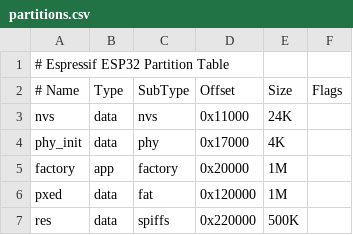
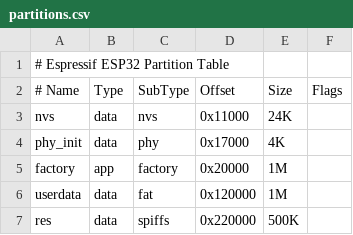
Before and after one commit to khogeland/pxed, a CSV file: partitions.csv, drawn as a sheet.

```diff
--- a/partitions.csv
+++ b/partitions.csv
@@ -5,3 +5,3 @@ phy_init,data,phy,0x17000,4K,
 factory,app,factory,0x20000,1M,
-pxed, data, fat, 0x120000, 1M,
+userdata, data, fat, 0x120000, 1M,
 res, data, spiffs, 0x220000, 500K
```
Also changed, not shown: 20 other files.
